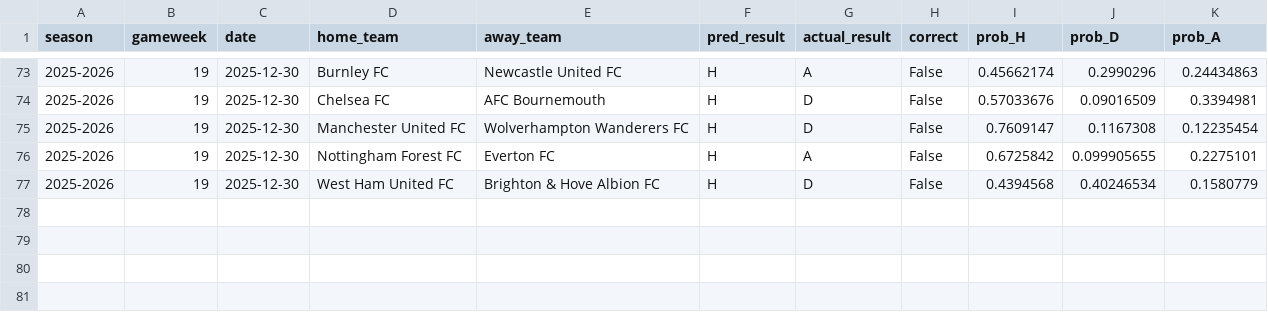
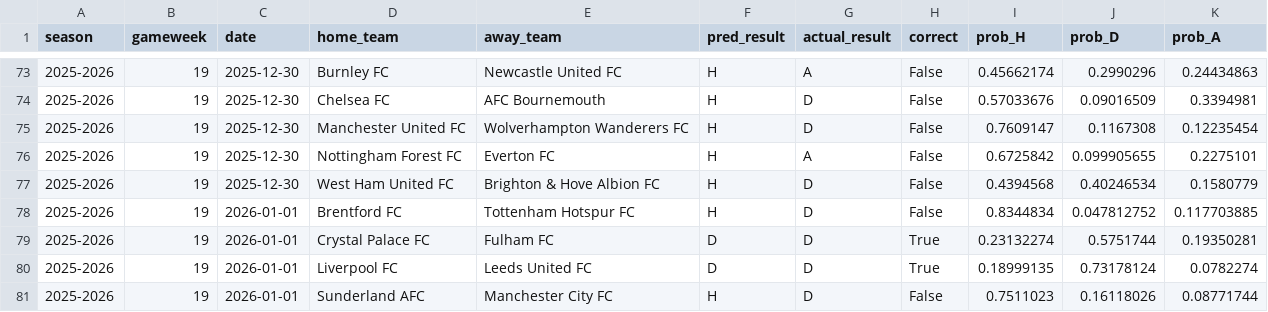
Before and after one commit to SugarAung/premier-league-predictor, a CSV file: data/live/live_predictions_history.csv, drawn as a sheet; only a part is shown, gaps mark what is left out; the diff names each change by its address in the sheet, - before the commit and + after, or states it on an @@ line.

Commit message:
Auto update: refreshed results & predictions

```diff
--- a/data/live/live_predictions_history.csv
+++ b/data/live/live_predictions_history.csv
+row 78: 2025-2026 | 19 | 2026-01-01 | Brentford FC | Tottenham Hotspur FC | H | D | False | 0.8344834 | 0.047812752 | 0.117703885
+row 79: 2025-2026 | 19 | 2026-01-01 | Crystal Palace FC | Fulham FC | D | D | True | 0.23132274 | 0.5751744 | 0.19350281
+row 80: 2025-2026 | 19 | 2026-01-01 | Liverpool FC | Leeds United FC | D | D | True | 0.18999135 | 0.73178124 | 0.0782274
+row 81: 2025-2026 | 19 | 2026-01-01 | Sunderland AFC | Manchester City FC | H | D | False | 0.7511023 | 0.16118026 | 0.08771744
```
Also changed, not shown: data/live/pl_fixtures_from_api.csv, data/live/pl_results_from_api.csv.
